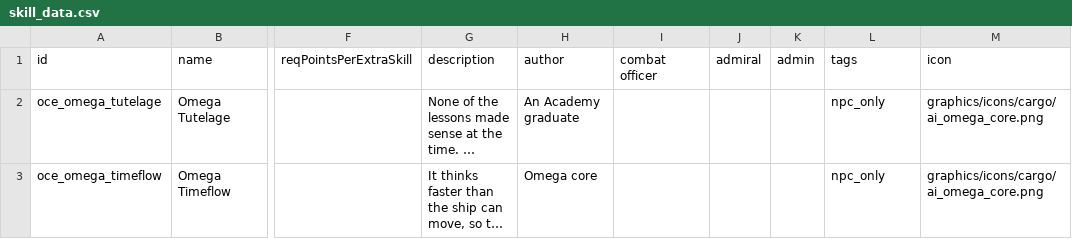
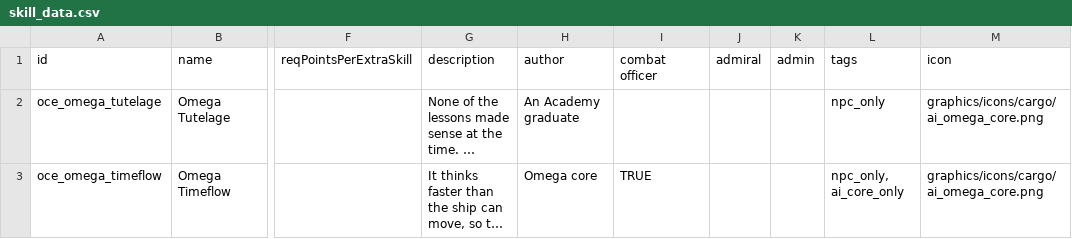
Before and after one commit to andrzejsokolowski/starsector-omega-core-everywhere, a CSV file: data/characters/skills/skill_data.csv, drawn as a sheet; only a part is shown, gaps mark what is left out; long unchanged cells end in …; the diff names each change by its address in the sheet, - before the commit and + after, or states it on an @@ line.

```diff
--- a/data/characters/skills/skill_data.csv
+++ b/data/characters/skills/skill_data.csv
-I3 (combat officer): (empty)
+I3 (combat officer): TRUE
-L3 (tags): npc_only
+L3 (tags): npc_only, ai_core_only
```
Also changed, not shown: data/config/LunaSettings.csv, 9 other files.
